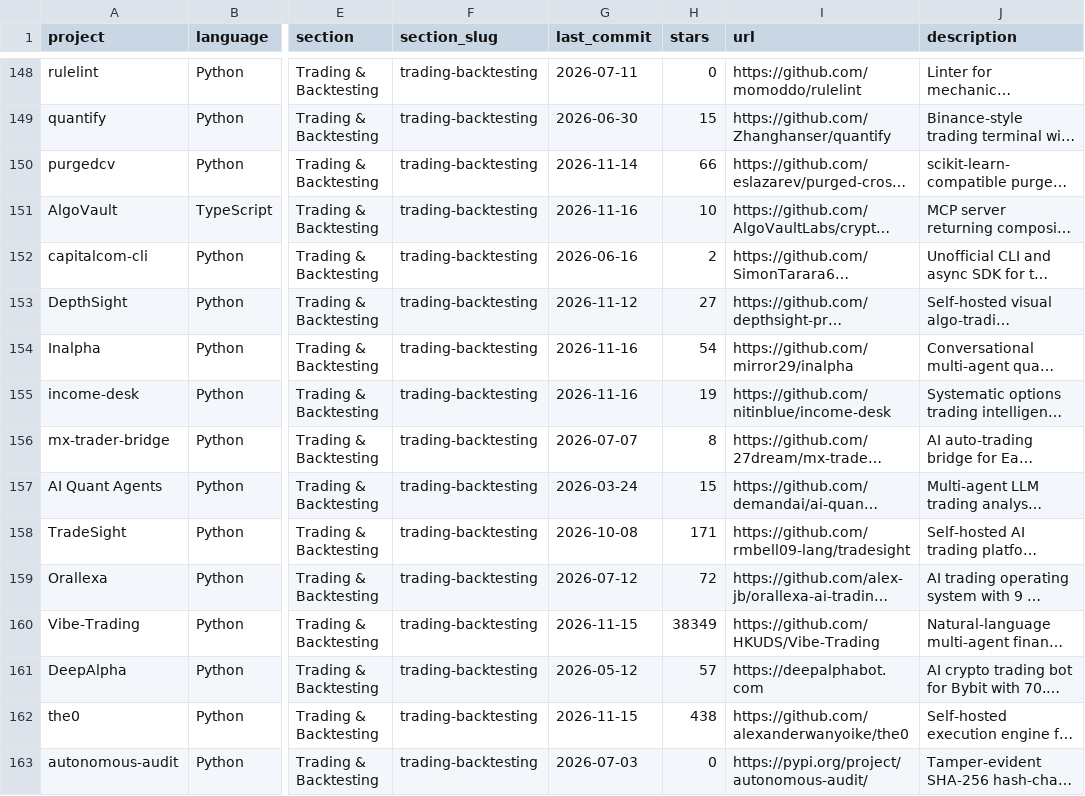
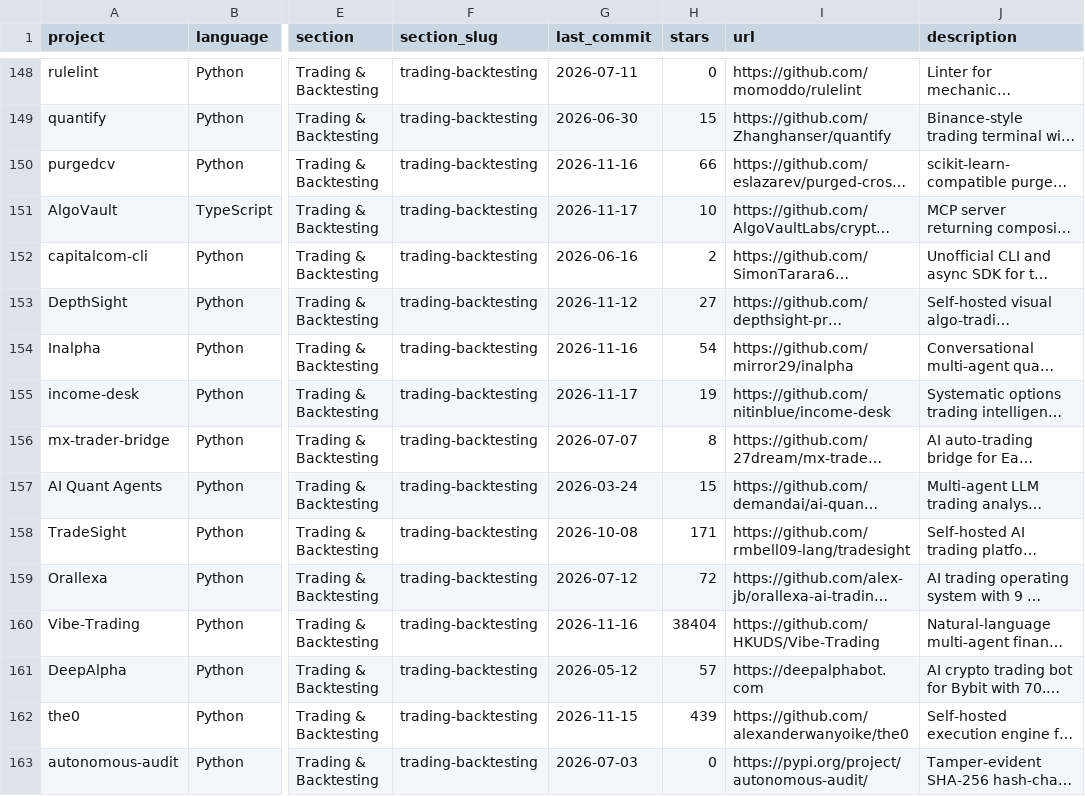
Before and after one commit to presscafe/awesome-quant, a CSV file: projects.csv, drawn as a sheet; only a part is shown, gaps mark what is left out; long unchanged cells end in …; the diff covers the shown part only; the diff names each change by its address in the sheet, - before the commit and + after, or states it on an @@ line.

```diff
--- a/projects.csv
+++ b/projects.csv
-G150 (last_commit): 2026-11-14
+G150 (last_commit): 2026-11-16
-G151 (last_commit): 2026-11-16
+G151 (last_commit): 2026-11-17
-G155 (last_commit): 2026-11-16
+G155 (last_commit): 2026-11-17
-G160 (last_commit): 2026-11-15
+G160 (last_commit): 2026-11-16
-H160 (stars): 38349
+H160 (stars): 38404
-H162 (stars): 438
+H162 (stars): 439
```
Also changed, not shown: 148 edited cells elsewhere in this file, 1 other file.
